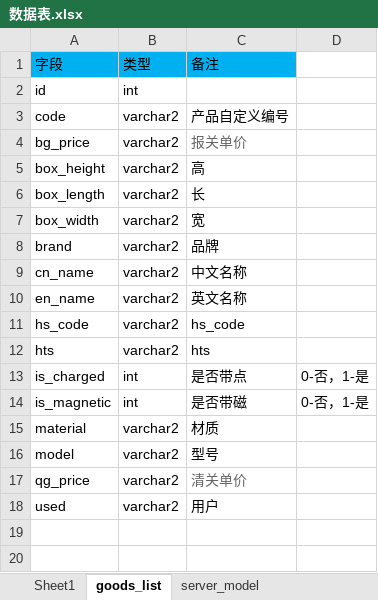
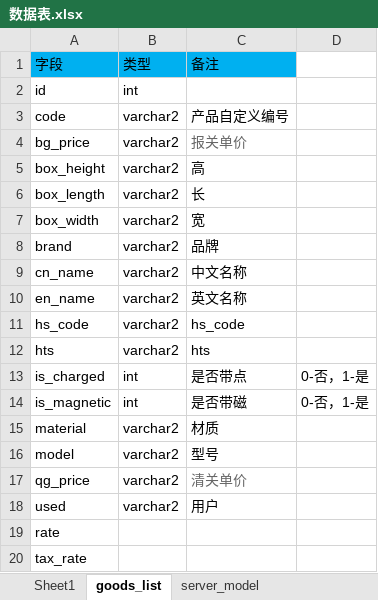
Before and after one commit to Silence-will/ship, an Excel workbook: 数据表.xlsx, sheet goods_list, drawn as a sheet; values as stored, in another font and other column widths than the file's, no borders; the diff names each change by its address in the sheet, - before the commit and + after, or states it on an @@ line.

```diff
--- a/数据表.xlsx (sheet goods_list)
+++ b/数据表.xlsx (sheet goods_list)
+row 19: rate
+row 20: tax_rate
```
Also changed, not shown: sheet overseas_warehouses, sheet server_model, sheet amazon_warehouses, 13 other files.
